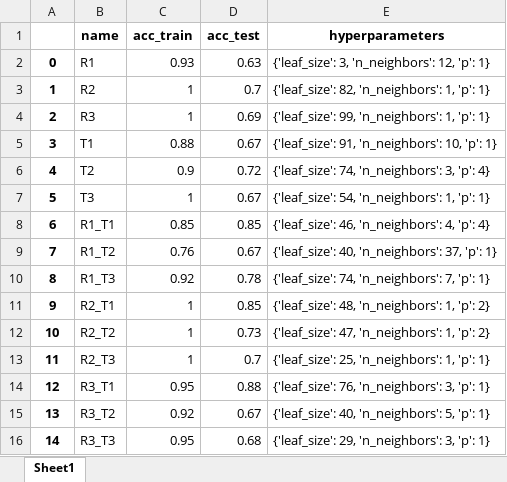
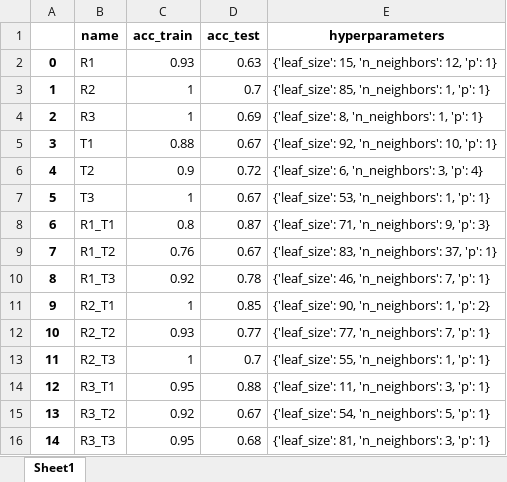
Before and after one commit to Giovannibriglia/Bearing-fault-detection-and-recognition-from-supply-currents-with-decision-trees, an Excel workbook: results/KNN/125Hz_2classes_normalized/res_hyperopt.xlsx, sheet Sheet1, drawn as a sheet; values as stored, in another font and other column widths than the file's, no borders; the diff names each change by its address in the sheet, - before the commit and + after, or states it on an @@ line.

```diff
--- a/results/KNN/125Hz_2classes_normalized/res_hyperopt.xlsx (sheet Sheet1)
+++ b/results/KNN/125Hz_2classes_normalized/res_hyperopt.xlsx (sheet Sheet1)
-E2 (hyperparameters): {'leaf_size': 3, 'n_neighbors': 12, 'p': 1}
+E2 (hyperparameters): {'leaf_size': 15, 'n_neighbors': 12, 'p': 1}
-E3 (hyperparameters): {'leaf_size': 82, 'n_neighbors': 1, 'p': 1}
+E3 (hyperparameters): {'leaf_size': 85, 'n_neighbors': 1, 'p': 1}
-E4 (hyperparameters): {'leaf_size': 99, 'n_neighbors': 1, 'p': 1}
+E4 (hyperparameters): {'leaf_size': 8, 'n_neighbors': 1, 'p': 1}
-E5 (hyperparameters): {'leaf_size': 91, 'n_neighbors': 10, 'p': 1}
+E5 (hyperparameters): {'leaf_size': 92, 'n_neighbors': 10, 'p': 1}
-E6 (hyperparameters): {'leaf_size': 74, 'n_neighbors': 3, 'p': 4}
+E6 (hyperparameters): {'leaf_size': 6, 'n_neighbors': 3, 'p': 4}
-E7 (hyperparameters): {'leaf_size': 54, 'n_neighbors': 1, 'p': 1}
+E7 (hyperparameters): {'leaf_size': 53, 'n_neighbors': 1, 'p': 1}
-C8 (acc_train): 0.85
+C8 (acc_train): 0.8
-D8 (acc_test): 0.85
+D8 (acc_test): 0.87
-E8 (hyperparameters): {'leaf_size': 46, 'n_neighbors': 4, 'p': 4}
+E8 (hyperparameters): {'leaf_size': 71, 'n_neighbors': 9, 'p': 3}
-E9 (hyperparameters): {'leaf_size': 40, 'n_neighbors': 37, 'p': 1}
+E9 (hyperparameters): {'leaf_size': 83, 'n_neighbors': 37, 'p': 1}
-E10 (hyperparameters): {'leaf_size': 74, 'n_neighbors': 7, 'p': 1}
+E10 (hyperparameters): {'leaf_size': 46, 'n_neighbors': 7, 'p': 1}
-E11 (hyperparameters): {'leaf_size': 48, 'n_neighbors': 1, 'p': 2}
+E11 (hyperparameters): {'leaf_size': 90, 'n_neighbors': 1, 'p': 2}
-C12 (acc_train): 1
+C12 (acc_train): 0.93
-D12 (acc_test): 0.73
+D12 (acc_test): 0.77
-E12 (hyperparameters): {'leaf_size': 47, 'n_neighbors': 1, 'p': 2}
+E12 (hyperparameters): {'leaf_size': 77, 'n_neighbors': 7, 'p': 1}
-E13 (hyperparameters): {'leaf_size': 25, 'n_neighbors': 1, 'p': 1}
+E13 (hyperparameters): {'leaf_size': 55, 'n_neighbors': 1, 'p': 1}
-E14 (hyperparameters): {'leaf_size': 76, 'n_neighbors': 3, 'p': 1}
+E14 (hyperparameters): {'leaf_size': 11, 'n_neighbors': 3, 'p': 1}
-E15 (hyperparameters): {'leaf_size': 40, 'n_neighbors': 5, 'p': 1}
+E15 (hyperparameters): {'leaf_size': 54, 'n_neighbors': 5, 'p': 1}
-E16 (hyperparameters): {'leaf_size': 29, 'n_neighbors': 3, 'p': 1}
+E16 (hyperparameters): {'leaf_size': 81, 'n_neighbors': 3, 'p': 1}
```
Also changed, not shown: results/KNN/125Hz_2classes/res_hyperopt.xlsx, 45 other files.
